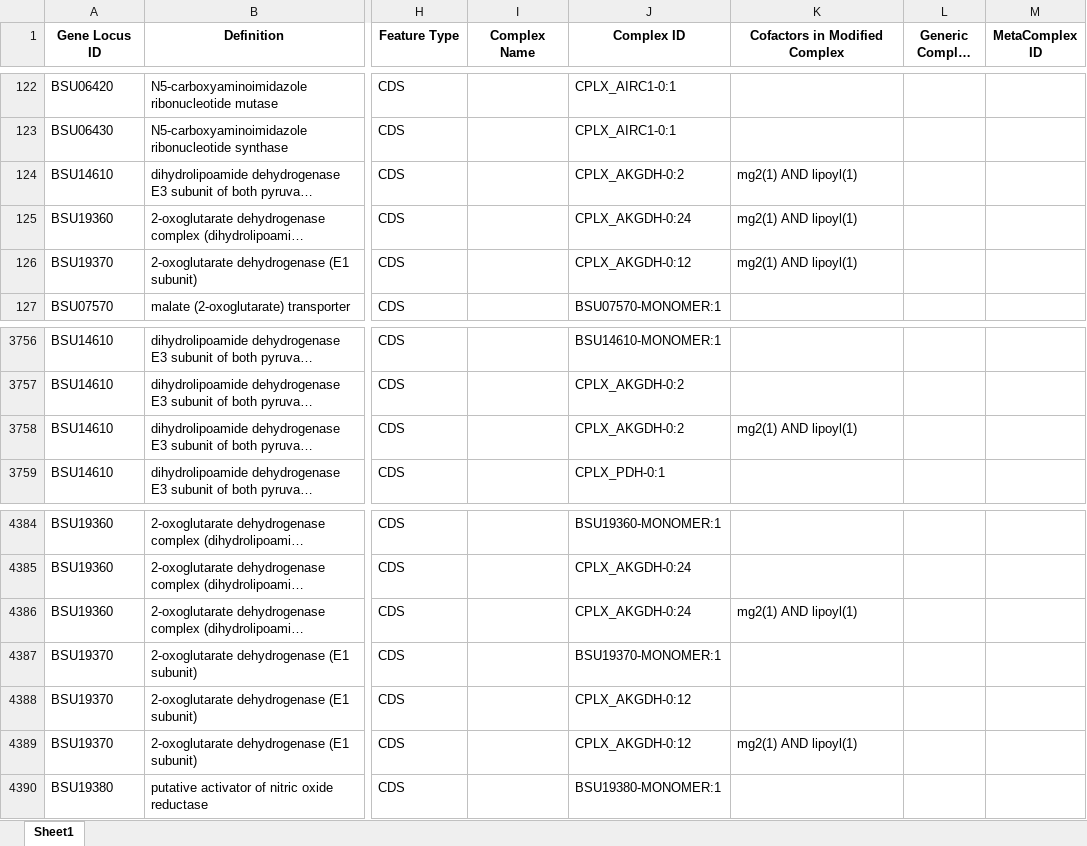
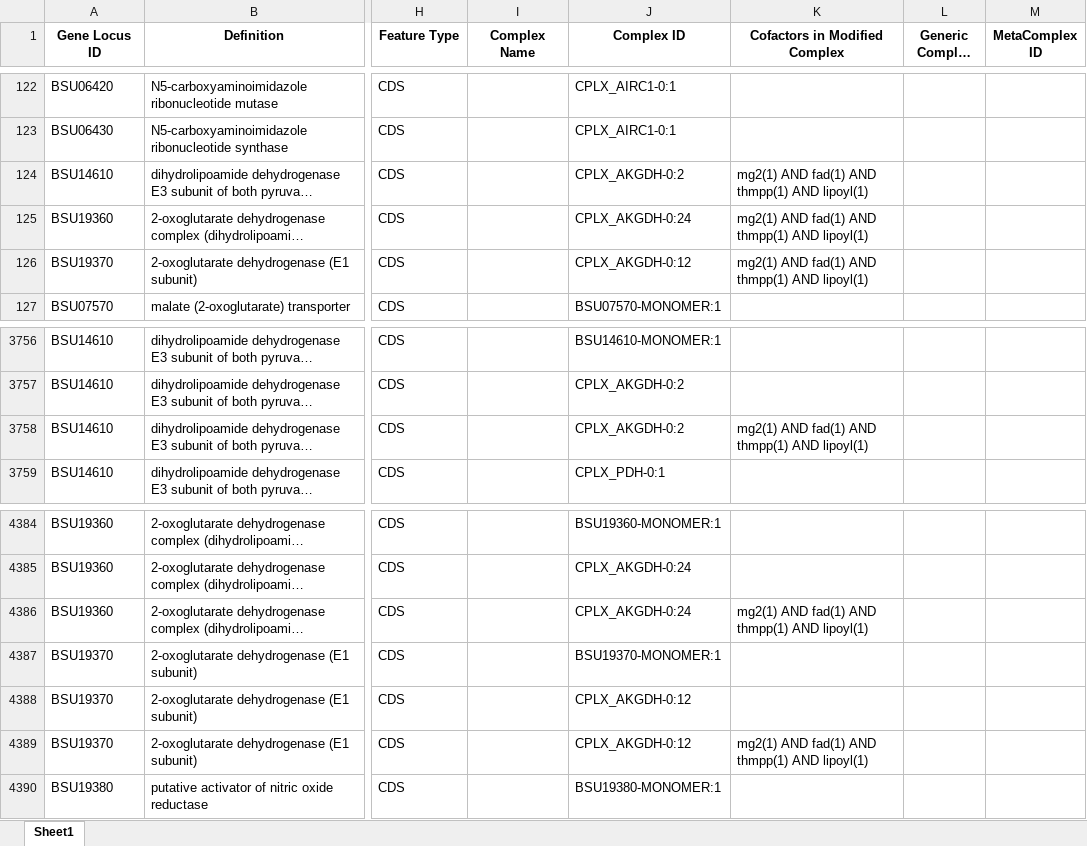
Before and after one commit to jdtibochab/coralme, an Excel workbook: tutorials/Tutorial 1 - Full reconstruction/building_data/automated-org-with-refs.xlsx, sheet Sheet1, drawn as a sheet; only a part is shown, gaps mark what is left out; long unchanged cells end in …; values as stored, in another font and other column widths than the file's, no borders; the diff names each change by its address in the sheet, - before the commit and + after, or states it on an @@ line.

Commit message:
Updated Tutorials to 1.1

```diff
--- a/tutorials/Tutorial 1 - Full reconstruction/building_data/automated-org-with-refs.xlsx (sheet Sheet1)
+++ b/tutorials/Tutorial 1 - Full reconstruction/building_data/automated-org-with-refs.xlsx (sheet Sheet1)
-K124:K126 (Cofactors in Modified Complex): mg2(1) AND lipoyl(1)
+K124:K126 (Cofactors in Modified Complex): mg2(1) AND fad(1) AND thmpp(1) AND lipoyl(1)
-K3758 (Cofactors in Modified Complex): mg2(1) AND lipoyl(1)
+K3758 (Cofactors in Modified Complex): mg2(1) AND fad(1) AND thmpp(1) AND lipoyl(1)
-K4386 (Cofactors in Modified Complex): mg2(1) AND lipoyl(1)
+K4386 (Cofactors in Modified Complex): mg2(1) AND fad(1) AND thmpp(1) AND lipoyl(1)
-K4389 (Cofactors in Modified Complex): mg2(1) AND lipoyl(1)
+K4389 (Cofactors in Modified Complex): mg2(1) AND fad(1) AND thmpp(1) AND lipoyl(1)
```
Also changed, not shown: 25 other files.
